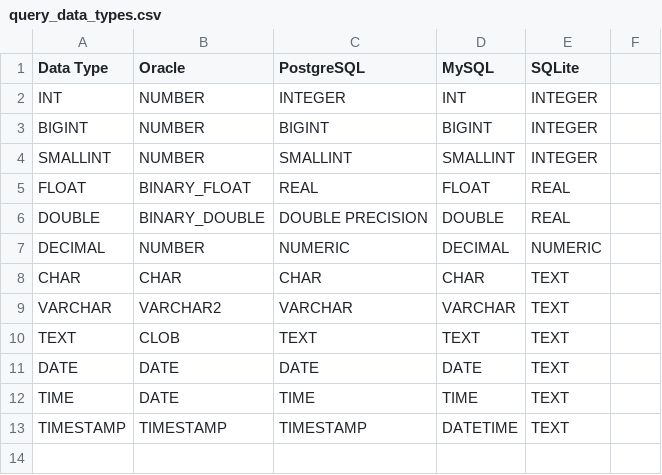
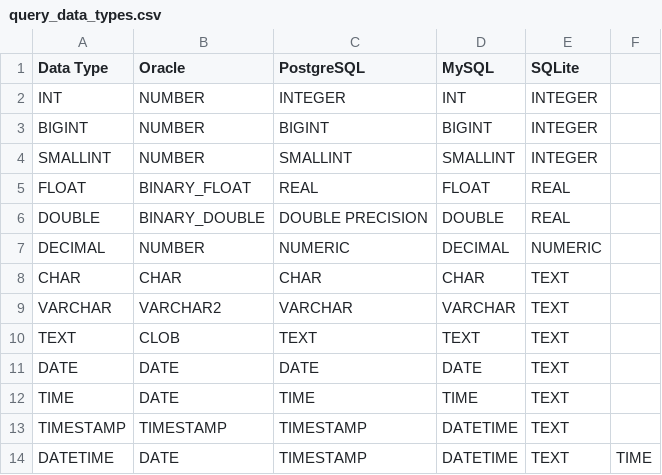
Before and after one commit to cybergarage/go-sqltest, a CSV file: sqltest/data/query_data_types.csv, drawn as a sheet; the diff names each change by its address in the sheet, - before the commit and + after, or states it on an @@ line.

Commit message:
Add DATETIME comparsions

```diff
--- a/sqltest/data/query_data_types.csv
+++ b/sqltest/data/query_data_types.csv
+row 14: DATETIME | DATE | TIMESTAMP | DATETIME | TEXT | TIME
```
